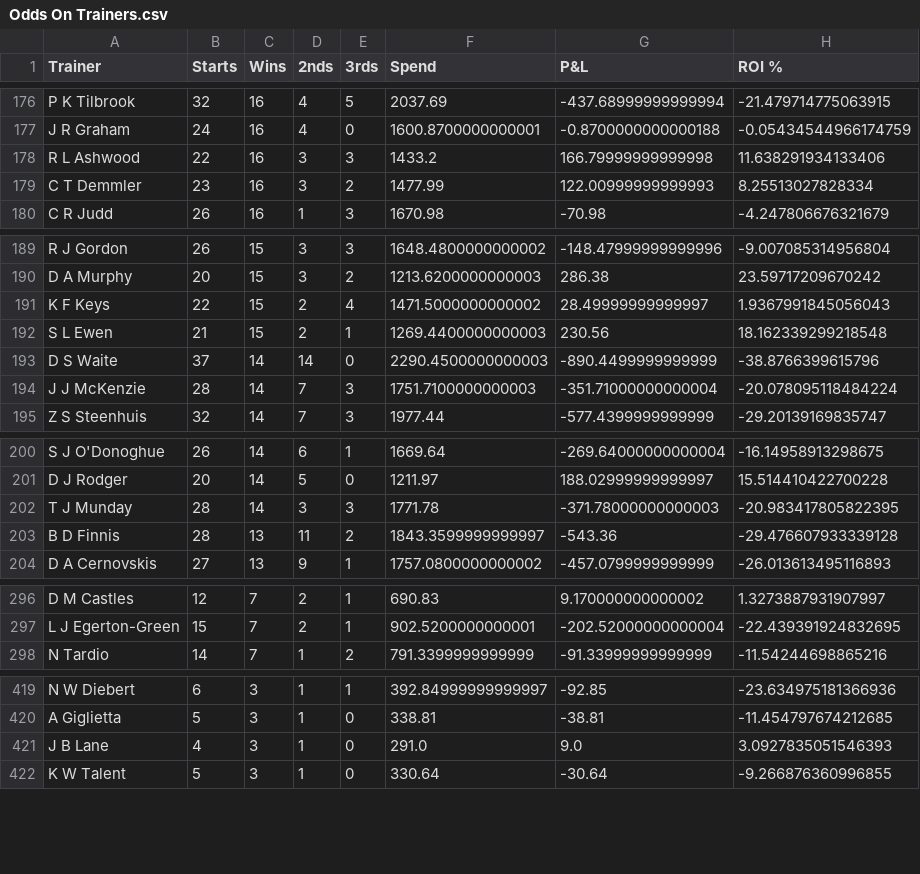
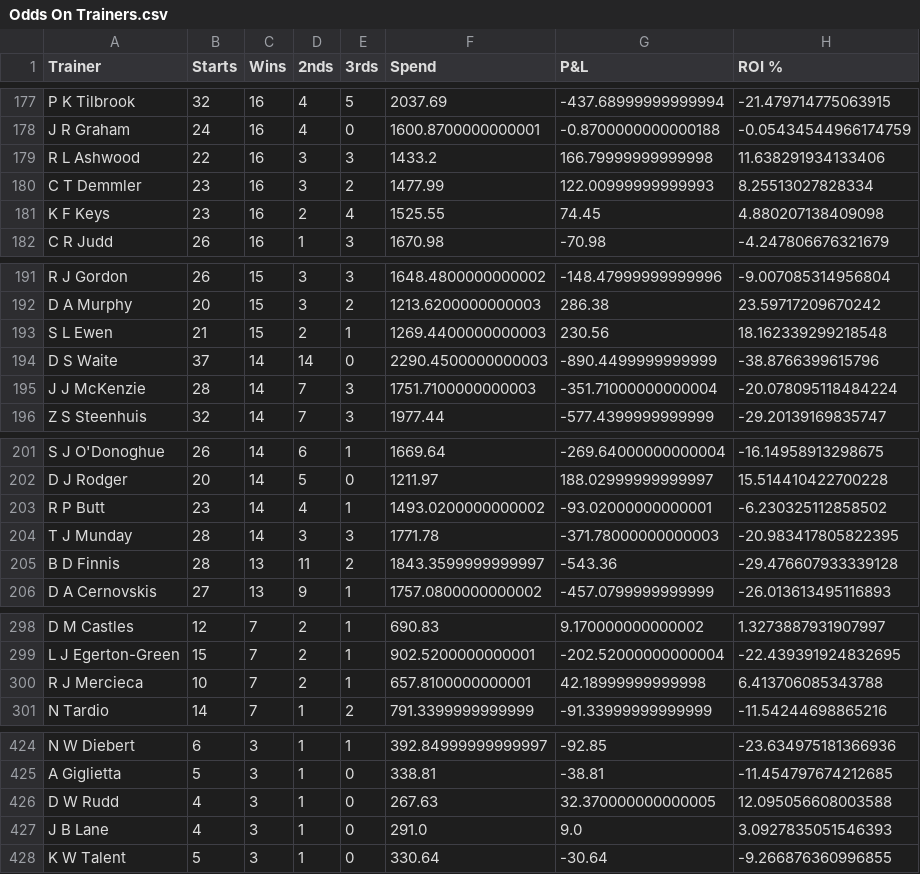
Before and after one commit to harnessapp/harness-csv-data, a CSV file: Odds On Trainers.csv, drawn as a sheet; only a part is shown, gaps mark what is left out; the diff covers the shown part only.

```diff
--- a/Odds On Trainers.csv
+++ b/Odds On Trainers.csv
@@ -179,2 +180,3 @@ R L Ashwood,22,16,3,3,1433.2,166.79999999999998,11.638291934133406
 C T Demmler,23,16,3,2,1477.99,122.00999999999993,8.25513027828334
+K F Keys,23,16,2,4,1525.55,74.45,4.880207138409098
 C R Judd,26,16,1,3,1670.98,-70.98,-4.247806676321679
@@ -190,3 +192,2 @@ R J Gordon,26,15,3,3,1648.4800000000002,-148.47999999999996,-9.007085314956804
 D A Murphy,20,15,3,2,1213.6200000000003,286.38,23.59717209670242
-K F Keys,22,15,2,4,1471.5000000000002,28.49999999999997,1.9367991845056043
 S L Ewen,21,15,2,1,1269.4400000000003,230.56,18.162339299218548
@@ -201,2 +202,3 @@ S J O'Donoghue,26,14,6,1,1669.64,-269.64000000000004,-16.14958913298675
 D J Rodger,20,14,5,0,1211.97,188.02999999999997,15.514410422700228
+R P Butt,23,14,4,1,1493.0200000000002,-93.02000000000001,-6.230325112858502
 T J Munday,28,14,3,3,1771.78,-371.78000000000003,-20.983417805822395
@@ -297,2 +299,3 @@ D M Castles,12,7,2,1,690.83,9.170000000000002,1.3273887931907997
 L J Egerton-Green,15,7,2,1,902.5200000000001,-202.52000000000004,-22.439391924832695
+R J Mercieca,10,7,2,1,657.8100000000001,42.18999999999998,6.413706085343788
 N Tardio,14,7,1,2,791.3399999999999,-91.33999999999999,-11.54244698865216
@@ -420,2 +425,3 @@ N W Diebert,6,3,1,1,392.84999999999997,-92.85,-23.634975181366936
 A Giglietta,5,3,1,0,338.81,-38.81,-11.454797674212685
+D W Rudd,4,3,1,0,267.63,32.370000000000005,12.095056608003588
 J B Lane,4,3,1,0,291.0,9.0,3.0927835051546393
```
Also changed, not shown: 11 added rows, 6 removed rows and 23 edited cells elsewhere in this file, Cold Trainers 30.csv, Hot Drivers 30.csv, 19 other files.
